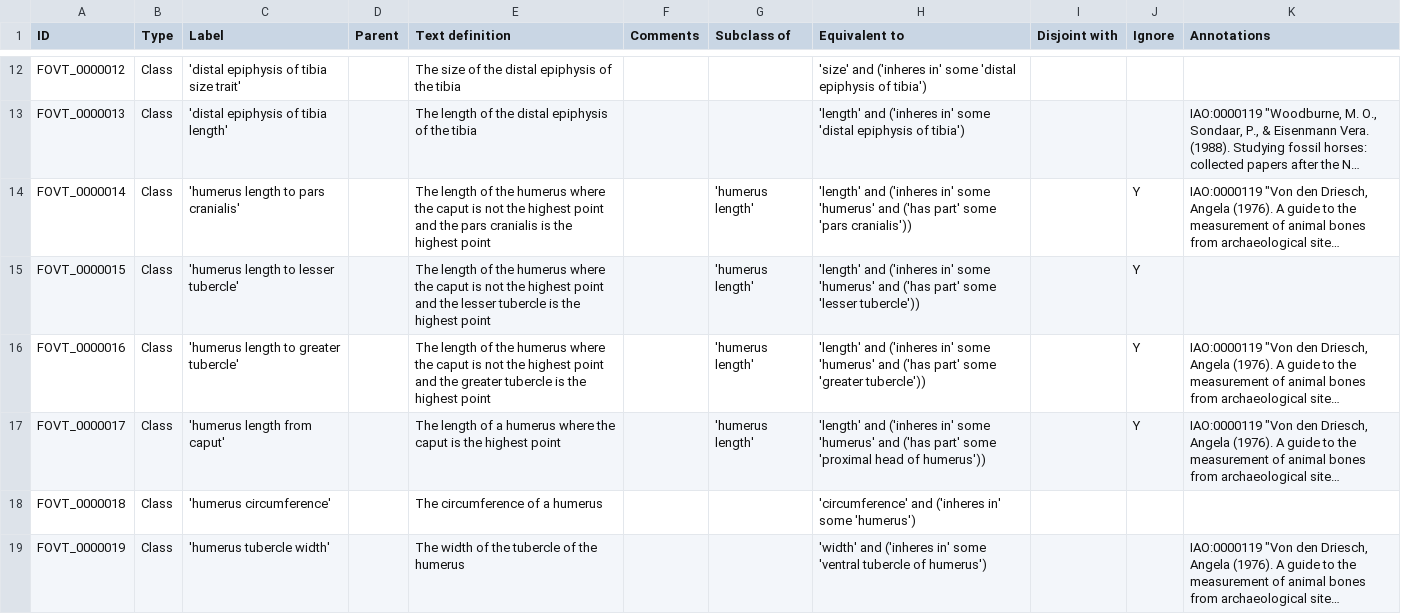
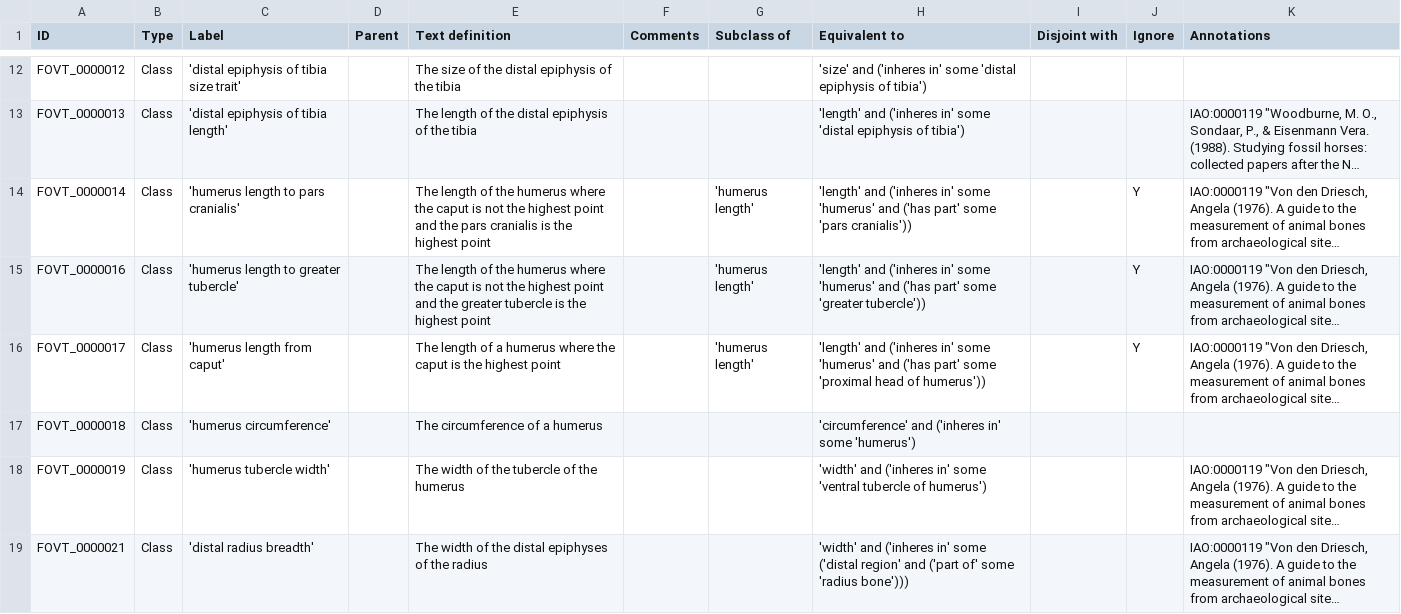
Before and after one commit to futres/fovt, a CSV file: src/entities/fovt_classes.csv, drawn as a sheet; only a part is shown, gaps mark what is left out; the shorter side is filled out with more unchanged rows; long unchanged cells end in …; the diff names each change by its address in the sheet, - before the commit and + after, or states it on an @@ line.

Commit message:
no need for lesser tubercle

```diff
--- a/src/entities/fovt_classes.csv
+++ b/src/entities/fovt_classes.csv
-row 15: FOVT_0000015 | Class | 'humerus length to lesser tubercle' |  | The length of the humerus where the caput is not the highest point and the lesser tubercle is the highest point |  | 'humerus length' | 'length' and ('inheres in' some 'humerus' and ('has part' some 'lesser tubercle')) |  | Y
```
